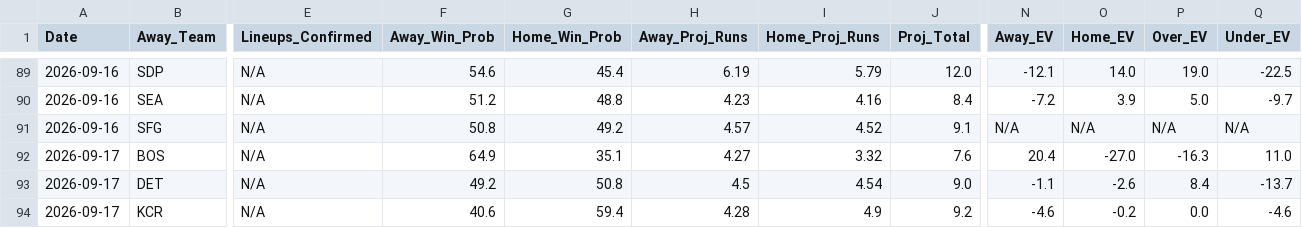
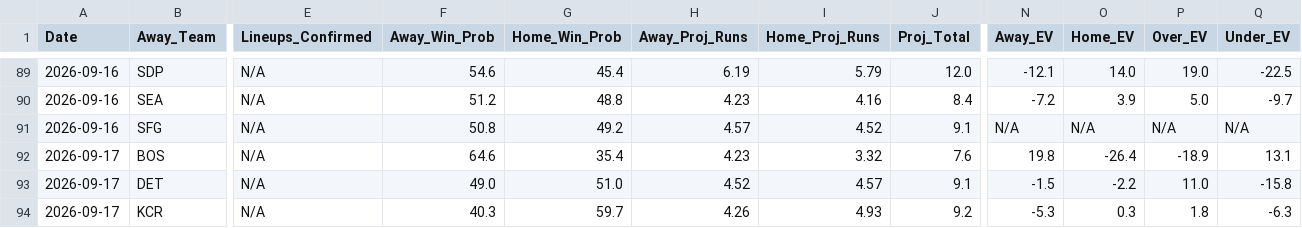
Before and after one commit to matthewmehl14-glitch/MLB-Model, a CSV file: projections_history.csv, drawn as a sheet; only a part is shown, gaps mark what is left out; the diff covers the shown part only; the diff names each change by its address in the sheet, - before the commit and + after, or states it on an @@ line.

```diff
--- a/projections_history.csv
+++ b/projections_history.csv
-F92 (Away_Win_Prob): 64.9
+F92 (Away_Win_Prob): 64.6
-G92 (Home_Win_Prob): 35.1
+G92 (Home_Win_Prob): 35.4
-H92 (Away_Proj_Runs): 4.27
+H92 (Away_Proj_Runs): 4.23
-N92 (Away_EV): 20.4
+N92 (Away_EV): 19.8
-O92 (Home_EV): -27.0
+O92 (Home_EV): -26.4
-P92 (Over_EV): -16.3
+P92 (Over_EV): -18.9
-Q92 (Under_EV): 11.0
+Q92 (Under_EV): 13.1
-F93 (Away_Win_Prob): 49.2
+F93 (Away_Win_Prob): 49.0
-G93 (Home_Win_Prob): 50.8
+G93 (Home_Win_Prob): 51.0
-H93 (Away_Proj_Runs): 4.5
+H93 (Away_Proj_Runs): 4.52
-I93 (Home_Proj_Runs): 4.54
+I93 (Home_Proj_Runs): 4.57
-J93 (Proj_Total): 9.0
+J93 (Proj_Total): 9.1
-N93 (Away_EV): -1.1
+N93 (Away_EV): -1.5
-O93 (Home_EV): -2.6
+O93 (Home_EV): -2.2
-P93 (Over_EV): 8.4
+P93 (Over_EV): 11.0
-Q93 (Under_EV): -13.7
+Q93 (Under_EV): -15.8
-F94 (Away_Win_Prob): 40.6
+F94 (Away_Win_Prob): 40.3
-G94 (Home_Win_Prob): 59.4
+G94 (Home_Win_Prob): 59.7
-H94 (Away_Proj_Runs): 4.28
+H94 (Away_Proj_Runs): 4.26
-I94 (Home_Proj_Runs): 4.9
+I94 (Home_Proj_Runs): 4.93
-N94 (Away_EV): -4.6
+N94 (Away_EV): -5.3
-O94 (Home_EV): -0.2
+O94 (Home_EV): 0.3
-P94 (Over_EV): 0.0
+P94 (Over_EV): 1.8
-Q94 (Under_EV): -4.6
+Q94 (Under_EV): -6.3
```
Also changed, not shown: 63 edited cells elsewhere in this file, 1 other file.
